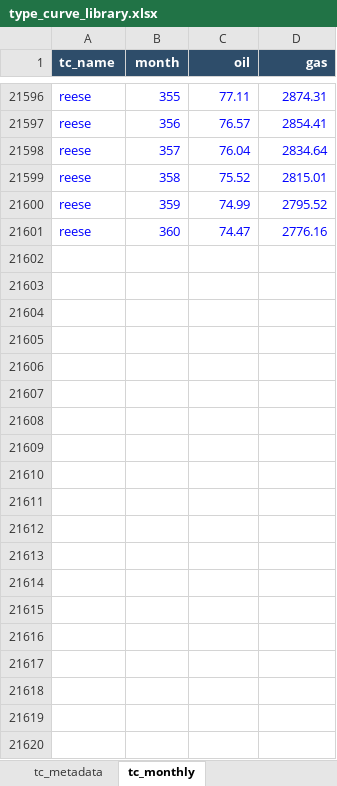
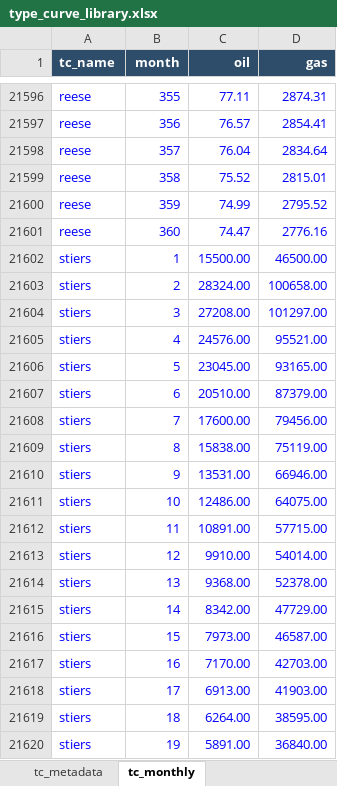
Before and after one commit to mburkegr/Utica-Model-V7, an Excel workbook: type_curve_library.xlsx, sheet tc_monthly, drawn as a sheet; only a part is shown, gaps mark what is left out; values as stored, in another font and other column widths than the file's, no borders; the diff covers the shown part only; the diff names each change by its address in the sheet, - before the commit and + after, or states it on an @@ line.

Commit message:
Add files via upload

```diff
--- a/type_curve_library.xlsx (sheet tc_monthly)
+++ b/type_curve_library.xlsx (sheet tc_monthly)
+row 21602: stiers | 1 | 15500.00 | 46500.00
+row 21603: stiers | 2 | 28324.00 | 100658.00
+row 21604: stiers | 3 | 27208.00 | 101297.00
+row 21605: stiers | 4 | 24576.00 | 95521.00
+row 21606: stiers | 5 | 23045.00 | 93165.00
+row 21607: stiers | 6 | 20510.00 | 87379.00
+row 21608: stiers | 7 | 17600.00 | 79456.00
+row 21609: stiers | 8 | 15838.00 | 75119.00
+row 21610: stiers | 9 | 13531.00 | 66946.00
+row 21611: stiers | 10 | 12486.00 | 64075.00
+row 21612: stiers | 11 | 10891.00 | 57715.00
+row 21613: stiers | 12 | 9910.00 | 54014.00
+row 21614: stiers | 13 | 9368.00 | 52378.00
+row 21615: stiers | 14 | 8342.00 | 47729.00
+row 21616: stiers | 15 | 7973.00 | 46587.00
+row 21617: stiers | 16 | 7170.00 | 42703.00
+row 21618: stiers | 17 | 6913.00 | 41903.00
+row 21619: stiers | 18 | 6264.00 | 38595.00
+row 21620: stiers | 19 | 5891.00 | 36840.00
```
Also changed, not shown: 341 added rows elsewhere in this sheet, sheet tc_metadata.
